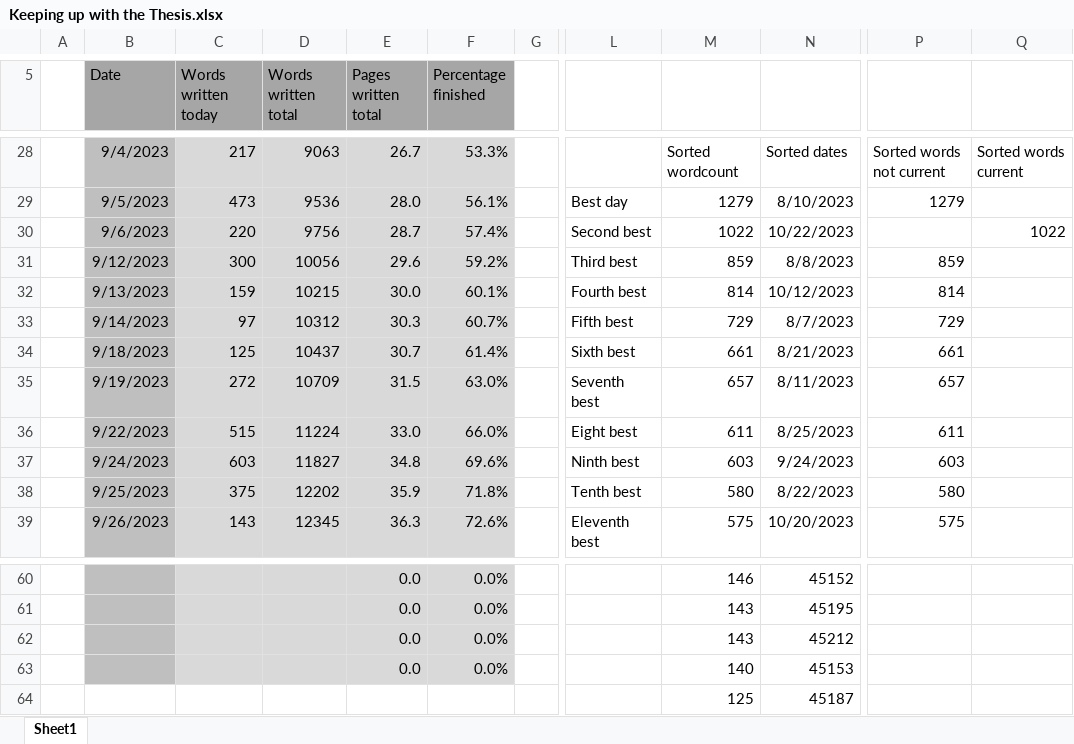
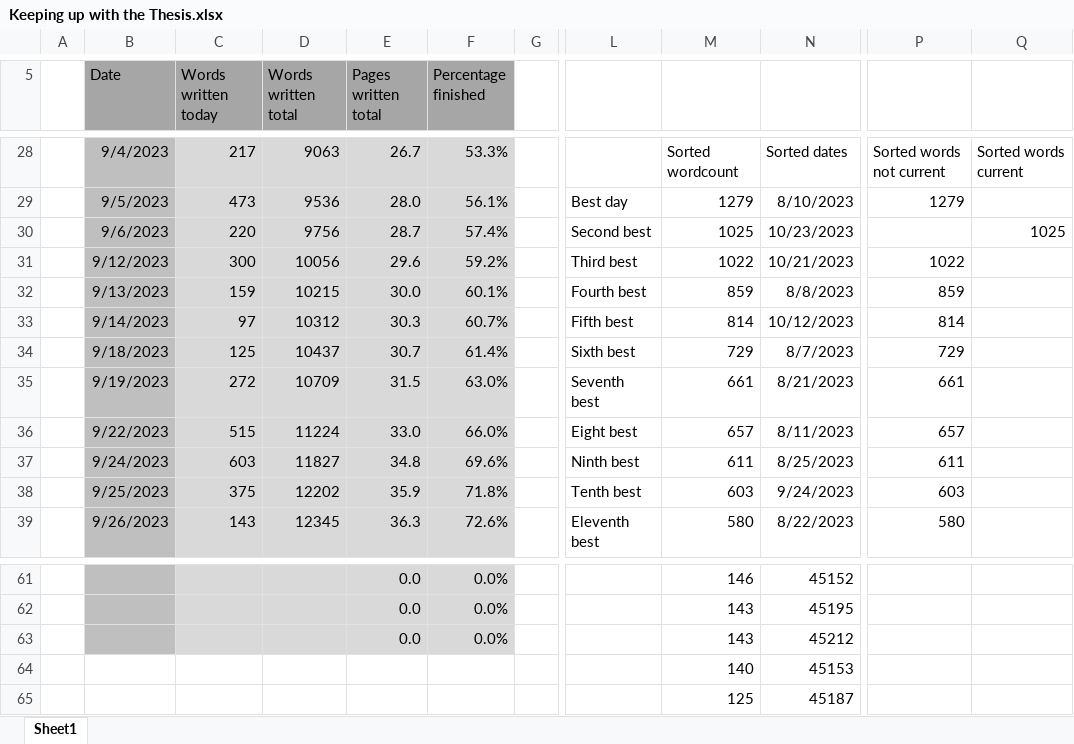
Before and after one commit to MarcusNoergaardWeng/CatalysisThesis, an Excel workbook: Writing/Keeping up with the Thesis.xlsx, sheet Sheet1, drawn as a sheet; only a part is shown, gaps mark what is left out; values as stored, in another font and other column widths than the file's, no borders; charts and pictures not drawn; addresses are those after the commit; the diff covers the shown part only; the diff names each change by its address in the sheet, - before the commit and + after, or states it on an @@ line.

Commit message:
Tons of writing! Finished Catalysis, HEA and SS

```diff
--- a/Writing/Keeping up with the Thesis.xlsx (sheet Sheet1)
+++ b/Writing/Keeping up with the Thesis.xlsx (sheet Sheet1)
-M30: 1022
+M30: 1025
-N30: 10/22/2023
+N30: 10/23/2023
-Q30: 1022
+Q30: 1025
-M31: 859
+M31: 1022
-N31: 8/8/2023
+N31: 10/21/2023
-P31: 859
+P31: 1022
-M32: 814
+M32: 859
-N32: 10/12/2023
+N32: 8/8/2023
-P32: 814
+P32: 859
-M33: 729
+M33: 814
-N33: 8/7/2023
+N33: 10/12/2023
-P33: 729
+P33: 814
-M34: 661
+M34: 729
-N34: 8/21/2023
+N34: 8/7/2023
-P34: 661
+P34: 729
-M35: 657
+M35: 661
-N35: 8/11/2023
+N35: 8/21/2023
-P35: 657
+P35: 661
-M36: 611
+M36: 657
-N36: 8/25/2023
+N36: 8/11/2023
-P36: 611
+P36: 657
-M37: 603
+M37: 611
-N37: 9/24/2023
+N37: 8/25/2023
-P37: 603
+P37: 611
-M38: 580
+M38: 603
-N38: 8/22/2023
+N38: 9/24/2023
-P38: 580
+P38: 603
-M39: 575
+M39: 580
-N39: 10/20/2023
+N39: 8/22/2023
-P39: 575
+P39: 580
-B64 fill: #BFBFBF
+B64 fill: none
-C64:F64 fill: #D9D9D9
+C64:F64 fill: none
-E64 (Pages written total): 0.0
+E64 (Pages written total): (empty)
-F64 (Percentage finished): 0.0%
+F64 (Percentage finished): (empty)
```
Also changed, not shown: 3 added rows, 3 removed rows and 29 edited cells elsewhere in this sheet, formulas that keep their value, charts or pictures, 4 other files.
